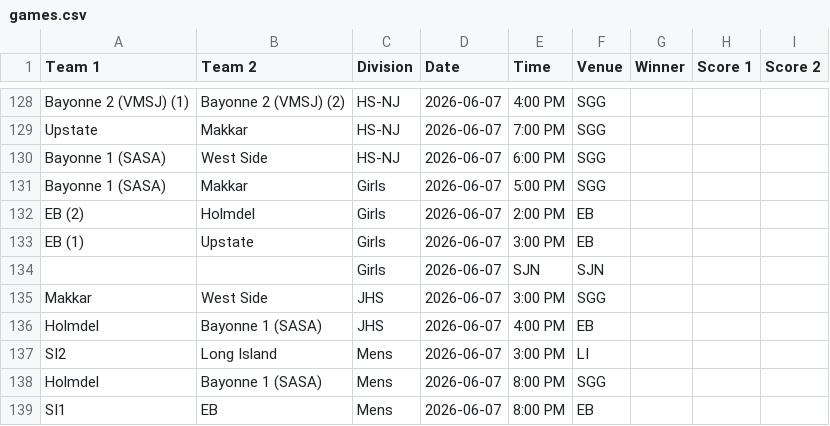
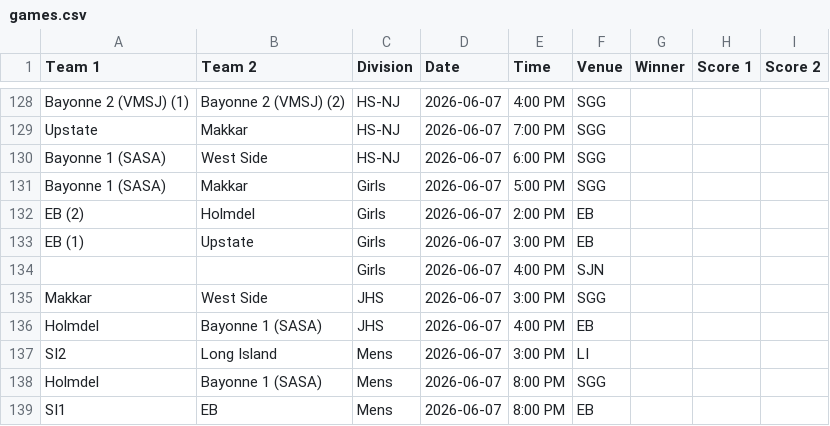
Before and after one commit to nacopticleague/mygamestab, a CSV file: data/games.csv, drawn as a sheet; only a part is shown, gaps mark what is left out.

Commit message:
Update data/games.csv from Google Sheet

```diff
--- a/data/games.csv
+++ b/data/games.csv
@@ -133,3 +133,3 @@ EB (2),Holmdel,Girls,2026-06-07,2:00 PM,EB,,,
 EB (1),Upstate,Girls,2026-06-07,3:00 PM,EB,,,
-,,Girls,2026-06-07,SJN,SJN,,,
+,,Girls,2026-06-07,4:00 PM,SJN,,,
 Makkar,West Side,JHS,2026-06-07,3:00 PM,SGG,,,
```
